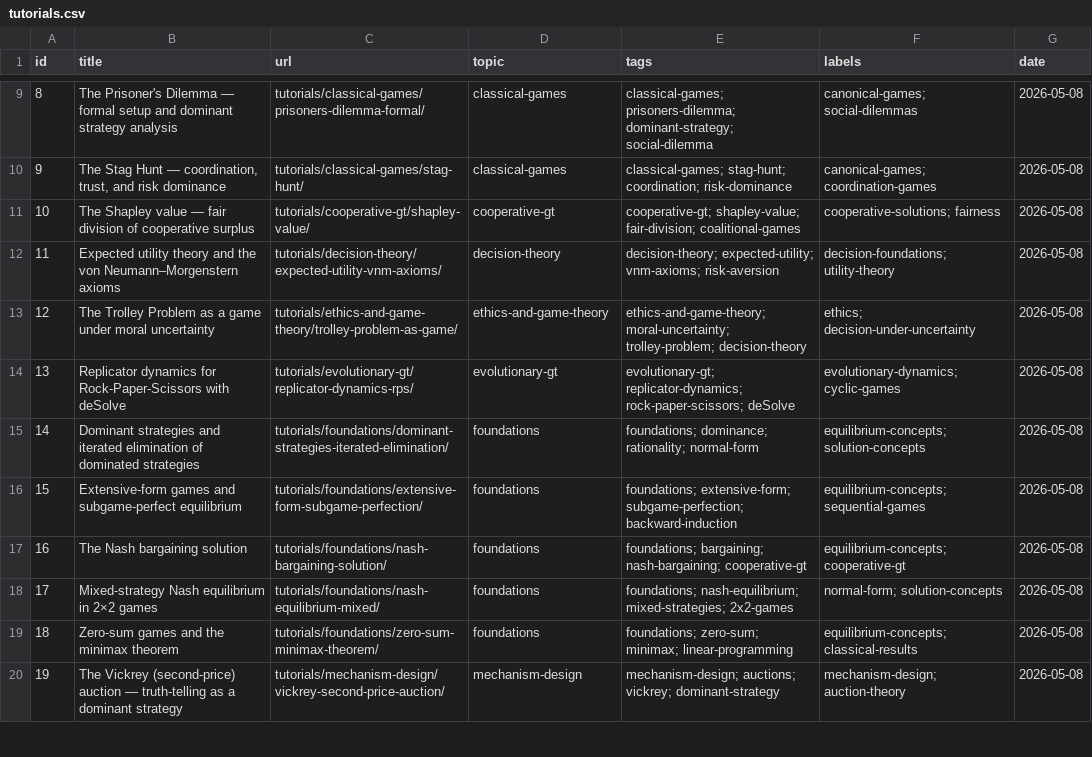
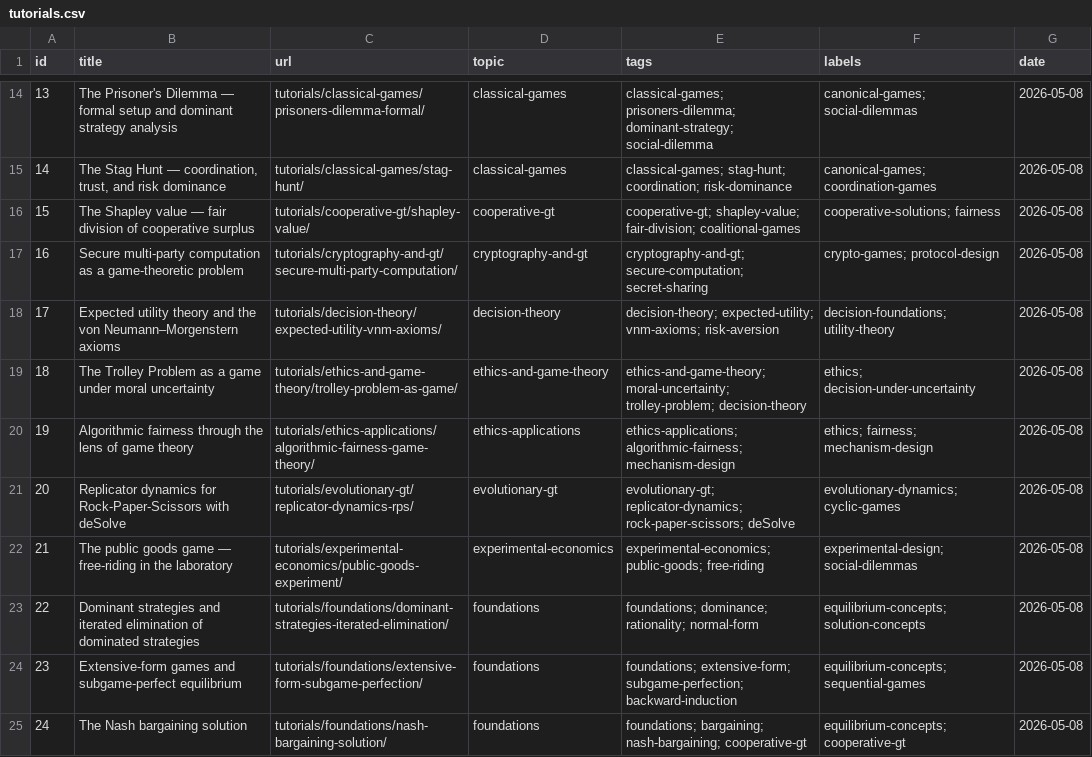
Before and after one commit to r-heller/equilibria, a CSV file: artifacts/tutorials.csv, drawn as a sheet; only a part is shown, gaps mark what is left out; the shorter side is filled out with more unchanged rows; the diff covers the shown part only; the diff names each change by its address in the sheet, - before the commit and + after, or states it on an @@ line.

```diff
--- a/artifacts/tutorials.csv
+++ b/artifacts/tutorials.csv
@@ column A (id) renumbered from row 7 down @@
+row 17: 16 | Secure multi-party computation as a game-theoretic problem | tutorials/cryptography-and-gt/secure-multi-party-computation/ | cryptography-and-gt | cryptography-and-gt; secure-computation; secret-sharing | crypto-games; protocol-design | 2026-05-08
+row 20: 19 | Algorithmic fairness through the lens of game theory | tutorials/ethics-applications/algorithmic-fairness-game-theory/ | ethics-applications | ethics-applications; algorithmic-fairness; mechanism-design | ethics; fairness; mechanism-design | 2026-05-08
+row 22: 21 | The public goods game — free-riding in the laboratory | tutorials/experimental-economics/public-goods-experiment/ | experimental-economics | experimental-economics; public-goods; free-riding | experimental-design; social-dilemmas | 2026-05-08
```
Also changed, not shown: 16 added rows elsewhere in this file, artifacts/cooccurrence.csv, 1 other file.
